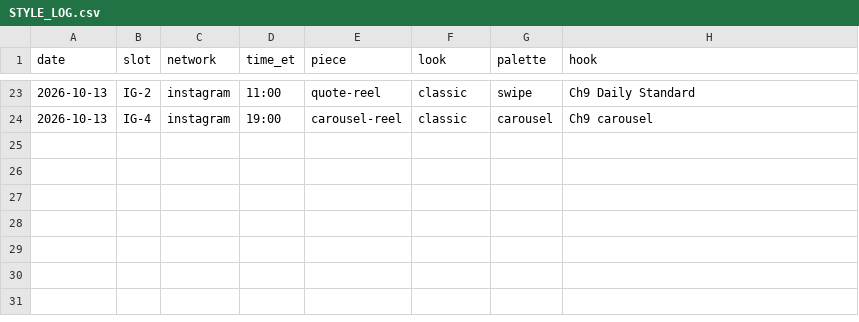
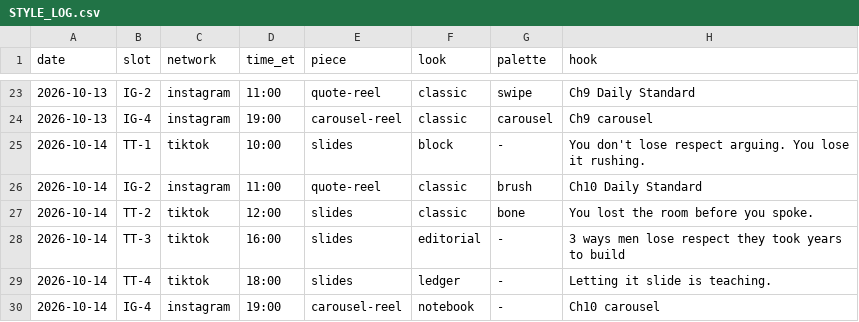
Before and after one commit to jboswell499-ctrl/htr-social, a CSV file: STYLE_LOG.csv, drawn as a sheet; only a part is shown, gaps mark what is left out; the diff names each change by its address in the sheet, - before the commit and + after, or states it on an @@ line.

```diff
--- a/STYLE_LOG.csv
+++ b/STYLE_LOG.csv
+row 25: 2026-10-14 | TT-1 | tiktok | 10:00 | slides | block | - | You don't lose respect arguing. You lose it rushing.
+row 26: 2026-10-14 | IG-2 | instagram | 11:00 | quote-reel | classic | brush | Ch10 Daily Standard
+row 27: 2026-10-14 | TT-2 | tiktok | 12:00 | slides | classic | bone | You lost the room before you spoke.
+row 28: 2026-10-14 | TT-3 | tiktok | 16:00 | slides | editorial | - | 3 ways men lose respect they took years to build
+row 29: 2026-10-14 | TT-4 | tiktok | 18:00 | slides | ledger | - | Letting it slide is teaching.
+row 30: 2026-10-14 | IG-4 | instagram | 19:00 | carousel-reel | notebook | - | Ch10 carousel
```
Also changed, not shown: 2 other files.
